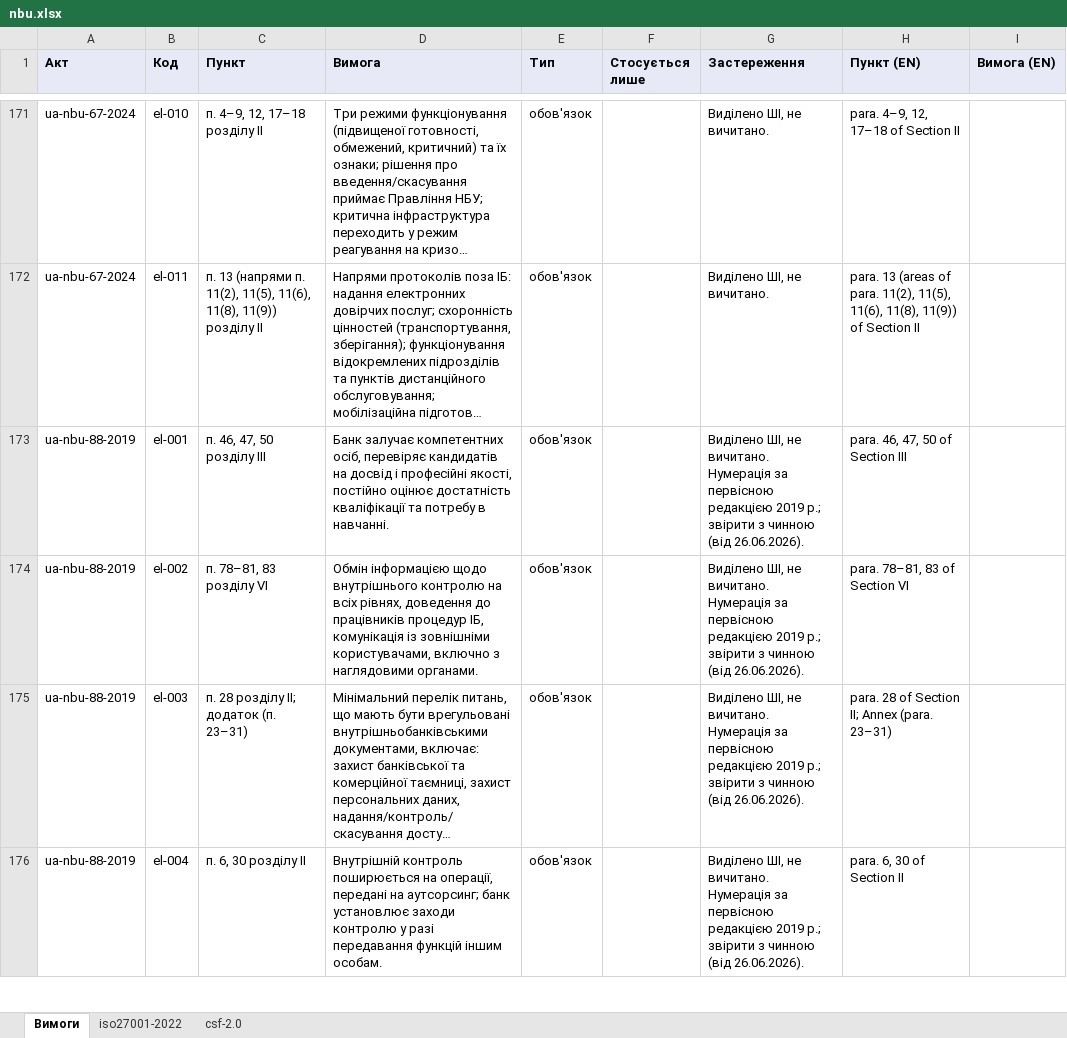
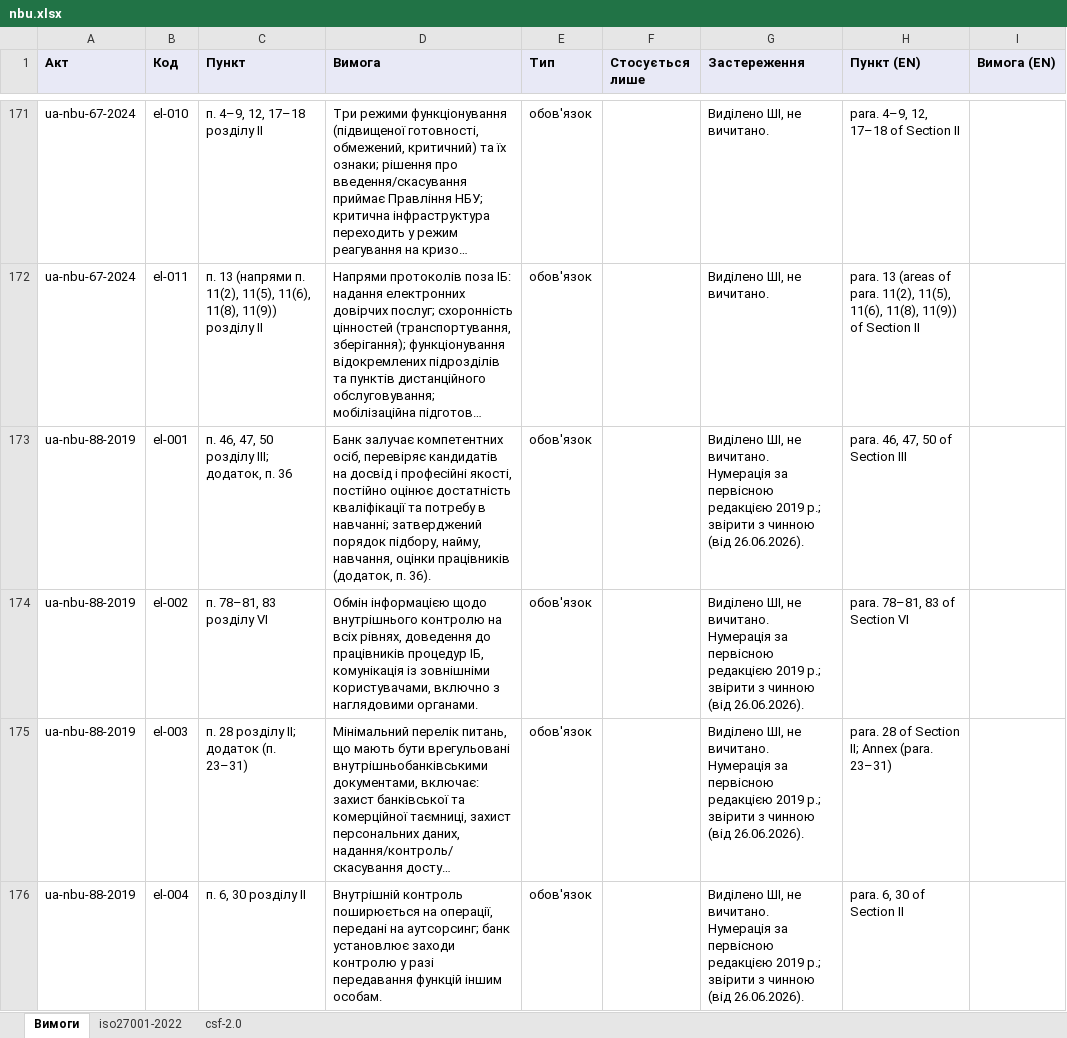
Before and after one commit to Ivan-Gokin/grc-foundation-ua, an Excel workbook: mappings/nbu.xlsx, sheet Вимоги, drawn as a sheet; only a part is shown, gaps mark what is left out; long unchanged cells end in …; values as stored, in another font and other column widths than the file's, no borders; the diff covers the shown part only; the diff names each change by its address in the sheet, - before the commit and + after, or states it on an @@ line.

```diff
--- a/mappings/nbu.xlsx (sheet Вимоги)
+++ b/mappings/nbu.xlsx (sheet Вимоги)
-C173 (Пункт): п. 46, 47, 50 розділу III
+C173 (Пункт): п. 46, 47, 50 розділу III; додаток, п. 36
-D173 (Вимога): …потребу в навчанні.
+D173 (Вимога): …потребу в навчанні; затверджений порядок підбору, найму, навчання, оцінки працівників (додаток, п. 36).
```
Also changed, not shown: 5 added rows and 19 edited cells elsewhere in this sheet, sheet iso27001-2022, sheet csf-2.0, mappings/cmu-373-736.xlsx, mappings/law-80-94-vr.xlsx, 1 other file.
